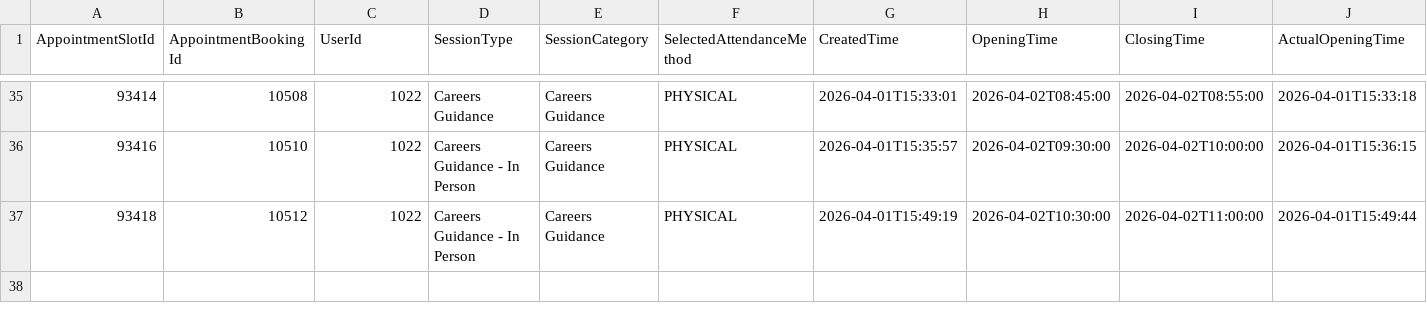
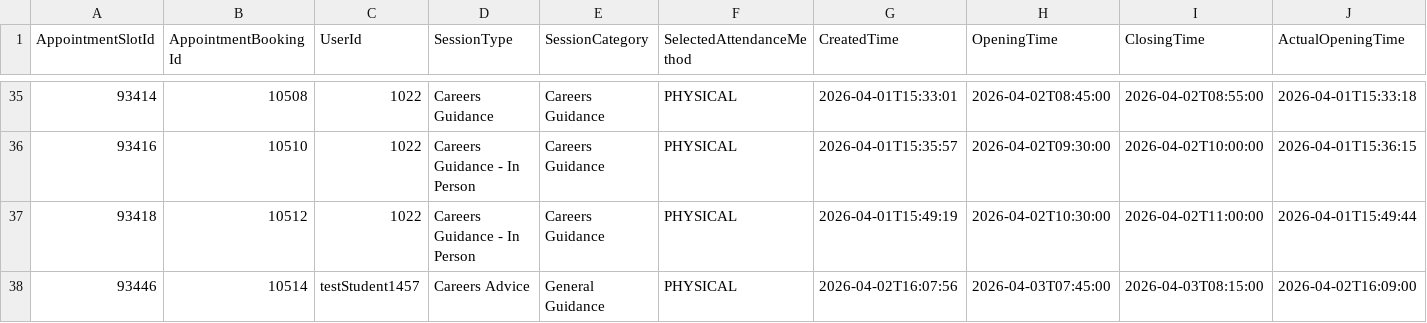
Before and after one commit to falaknaazkhan14/Trial, a CSV file: data/appointment_bookings.csv, drawn as a sheet; only a part is shown, gaps mark what is left out; rows hold the shown columns only; the diff names each change by its address in the sheet, - before the commit and + after, or states it on an @@ line.

Commit message:
Update data - 2026-04-02T17:58:20.067651

```diff
--- a/data/appointment_bookings.csv
+++ b/data/appointment_bookings.csv
+row 38: 93446 | 10514 | testStudent1457 | Careers Advice | General Guidance | PHYSICAL | 2026-04-02T16:07:56 | 2026-04-03T07:45:00 | 2026-04-03T08:15:00 | 2026-04-02T16:09:00
```
Also changed, not shown: data/appointment_slots.csv, data/queries.csv, 5 other files.
